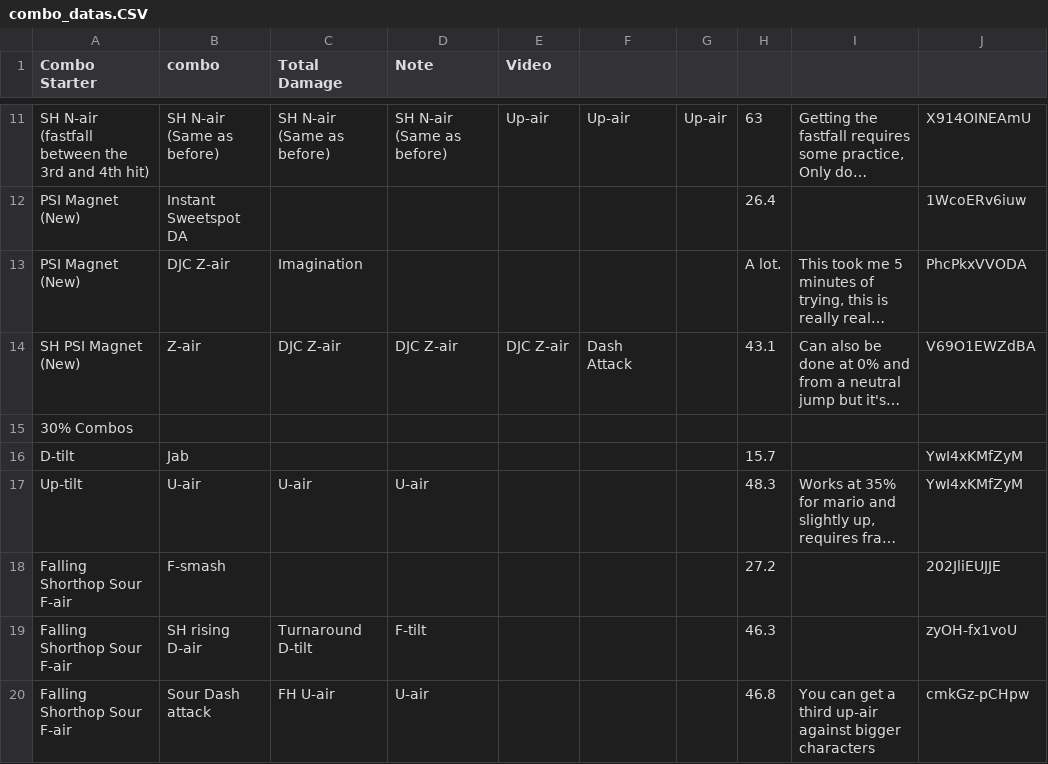
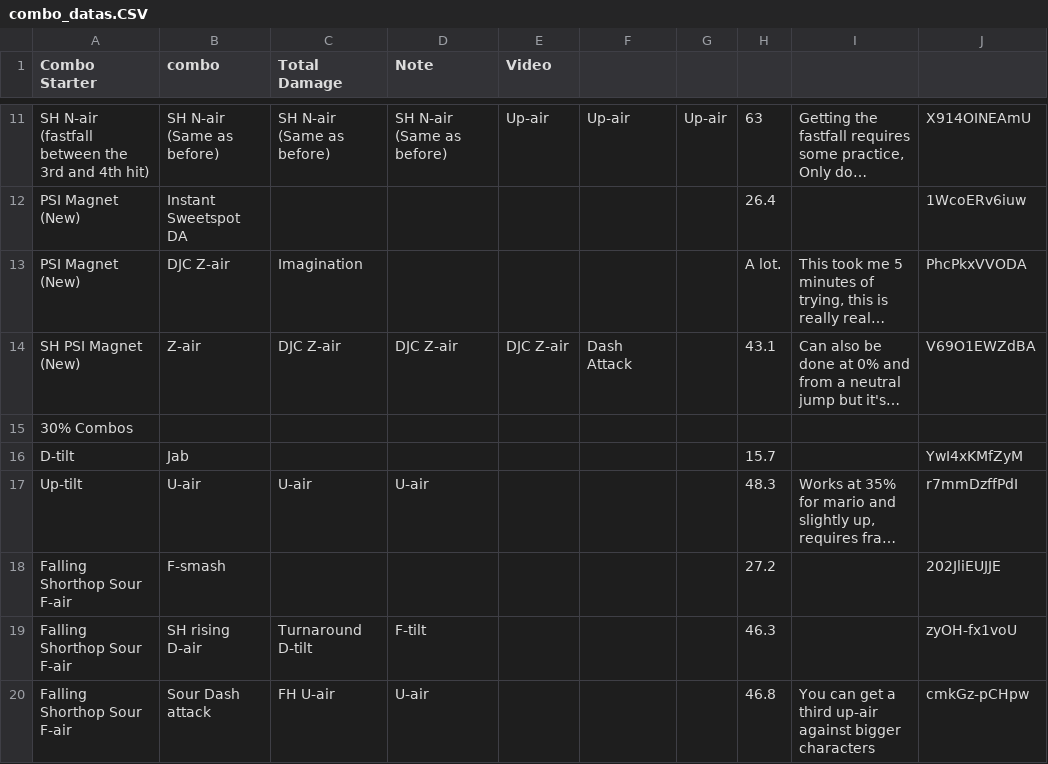
Before and after one commit to Dacrenzio/Lucapp-Android, a CSV file: app/src/main/res/raw/combo_datas.CSV, drawn as a sheet; only a part is shown, gaps mark what is left out; long unchanged cells end in …; the diff names each change by its address in the sheet, - before the commit and + after, or states it on an @@ line.

Commit message:
Fixed video of the combo "utilt, uair, uair, uair": duplicate of "dtilt, jab"

```diff
--- a/app/src/main/res/raw/combo_datas.CSV
+++ b/app/src/main/res/raw/combo_datas.CSV
-J17: YwI4xKMfZyM
+J17: r7mmDzffPdI
```
Also changed, not shown: 1 other file.
